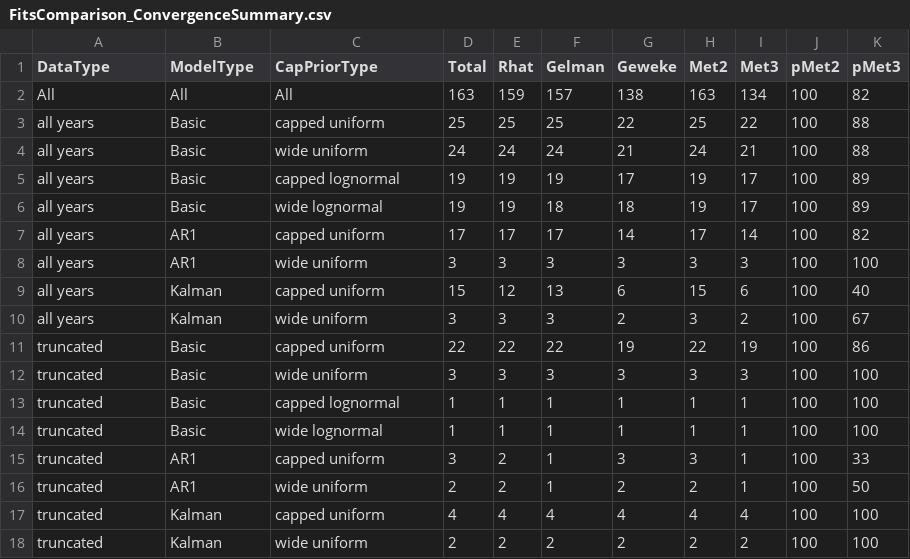
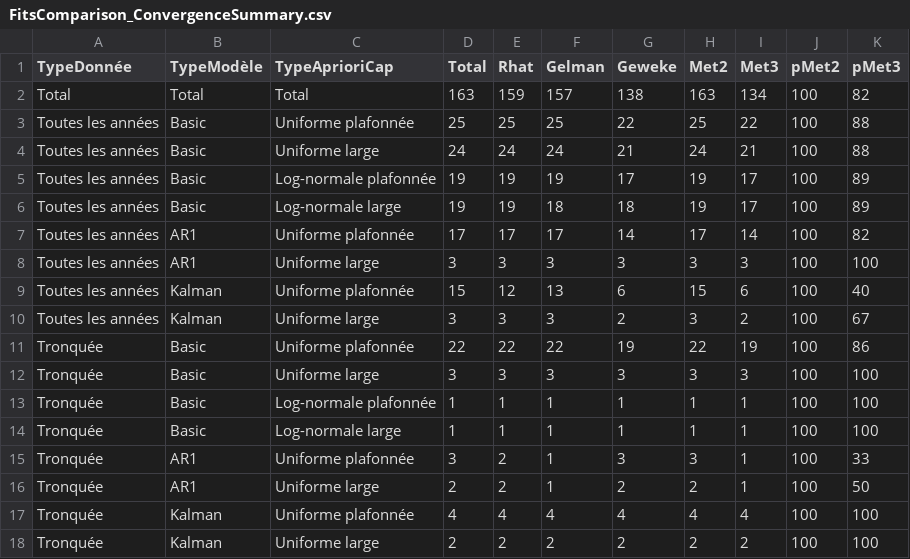
Before and after one commit to SOLV-Code/Skeena-Nass-Sk-Model-Report-FRENCH, a CSV file: data/Convergence/FitsComparison_ConvergenceSummary.csv, drawn as a sheet; the diff names each change by its address in the sheet, - before the commit and + after, or states it on an @@ line.

Commit message:
started results section, figured table content fix

```diff
--- a/data/Convergence/FitsComparison_ConvergenceSummary.csv
+++ b/data/Convergence/FitsComparison_ConvergenceSummary.csv
-A1: DataType
+A1: TypeDonnée
-B1: ModelType
+B1: TypeModèle
-C1: CapPriorType
+C1: TypeAprioriCap
-A2 (TypeDonnée): All
+A2 (TypeDonnée): Total
-B2 (TypeModèle): All
+B2 (TypeModèle): Total
-C2 (TypeAprioriCap): All
+C2 (TypeAprioriCap): Total
-A3:A10 (TypeDonnée): all years
+A3:A10 (TypeDonnée): Toutes les années
-C3 (TypeAprioriCap): capped uniform
+C3 (TypeAprioriCap): Uniforme plafonnée
-C4 (TypeAprioriCap): wide uniform
+C4 (TypeAprioriCap): Uniforme large
-C5 (TypeAprioriCap): capped lognormal
+C5 (TypeAprioriCap): Log-normale plafonnée
-C6 (TypeAprioriCap): wide lognormal
+C6 (TypeAprioriCap): Log-normale large
-C7 (TypeAprioriCap): capped uniform
+C7 (TypeAprioriCap): Uniforme plafonnée
-C8 (TypeAprioriCap): wide uniform
+C8 (TypeAprioriCap): Uniforme large
-C9 (TypeAprioriCap): capped uniform
+C9 (TypeAprioriCap): Uniforme plafonnée
-C10 (TypeAprioriCap): wide uniform
+C10 (TypeAprioriCap): Uniforme large
-A11:A18 (TypeDonnée): truncated
+A11:A18 (TypeDonnée): Tronquée
-C11 (TypeAprioriCap): capped uniform
+C11 (TypeAprioriCap): Uniforme plafonnée
-C12 (TypeAprioriCap): wide uniform
+C12 (TypeAprioriCap): Uniforme large
-C13 (TypeAprioriCap): capped lognormal
+C13 (TypeAprioriCap): Log-normale plafonnée
-C14 (TypeAprioriCap): wide lognormal
+C14 (TypeAprioriCap): Log-normale large
-C15 (TypeAprioriCap): capped uniform
+C15 (TypeAprioriCap): Uniforme plafonnée
-C16 (TypeAprioriCap): wide uniform
+C16 (TypeAprioriCap): Uniforme large
-C17 (TypeAprioriCap): capped uniform
+C17 (TypeAprioriCap): Uniforme plafonnée
-C18 (TypeAprioriCap): wide uniform
+C18 (TypeAprioriCap): Uniforme large
```
Also changed, not shown: 3 other files.
